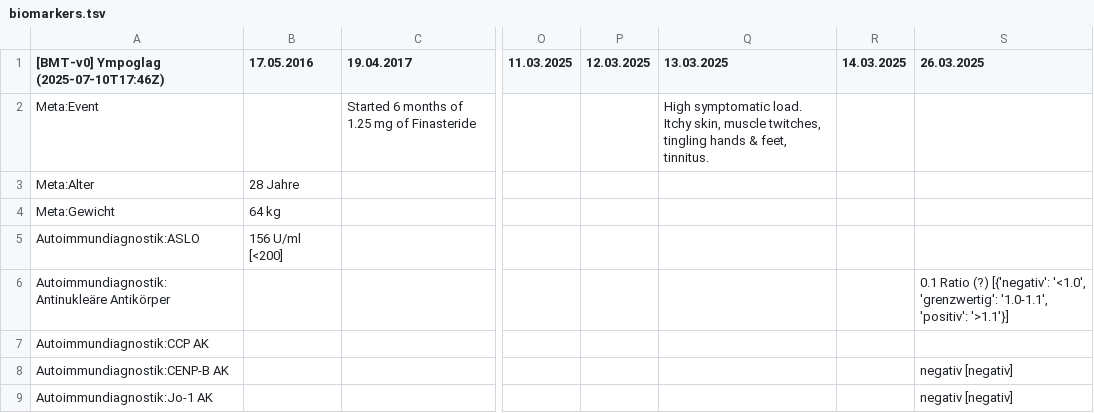
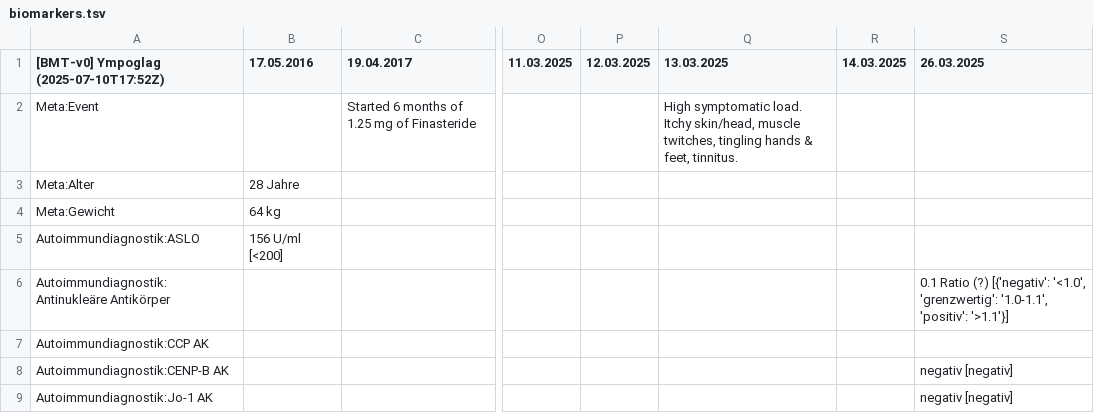
Before and after one commit to ympoglag/biomarkers, a TSV file: biomarkers.tsv, drawn as a sheet; only a part is shown, gaps mark what is left out; the diff names each change by its address in the sheet, - before the commit and + after, or states it on an @@ line.

```diff
--- a/biomarkers.tsv
+++ b/biomarkers.tsv
-A1: [BMT-v0] Ympoglag (2025-07-10T17:46Z)
+A1: [BMT-v0] Ympoglag (2025-07-10T17:52Z)
-Q2 (13.03.2025): …load. Itchy skin, muscle twitches,…
+Q2 (13.03.2025): …load. Itchy skin/head, muscle twitches,…
```
Also changed, not shown: 2 other files.
